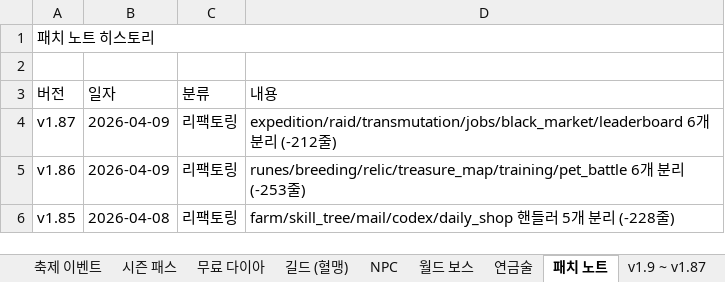
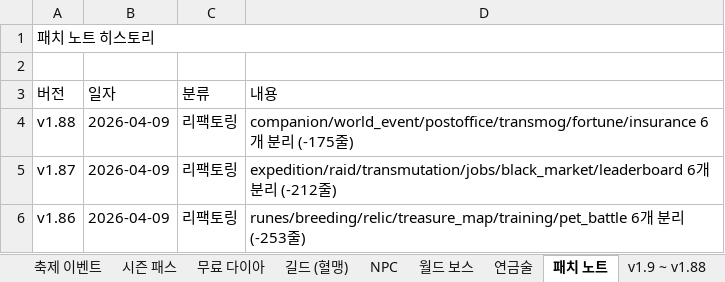
Before and after one commit to goodholic/Baduk-Marble, an Excel workbook: AutoBattle_io_기획서.xlsx, sheet 패치 노트, drawn as a sheet; only a part is shown; the shorter side is filled out with more unchanged rows; values as stored, in another font and other column widths than the file's, no cell formats; the diff names each change by its address in the sheet, - before the commit and + after, or states it on an @@ line.

```diff
--- a/AutoBattle_io_기획서.xlsx (sheet 패치 노트)
+++ b/AutoBattle_io_기획서.xlsx (sheet 패치 노트)
-sheet tab: v1.9 ~ v1.87
+sheet tab: v1.9 ~ v1.88
+row 4: v1.88 | 2026-04-09 | 리팩토링 | companion/world_event/postoffice/transmog/fortune/insurance 6개 분리 (-175줄)
```
Also changed, not shown: sheet v1.9 ~ v1.88, cell formats, 8 other files.
